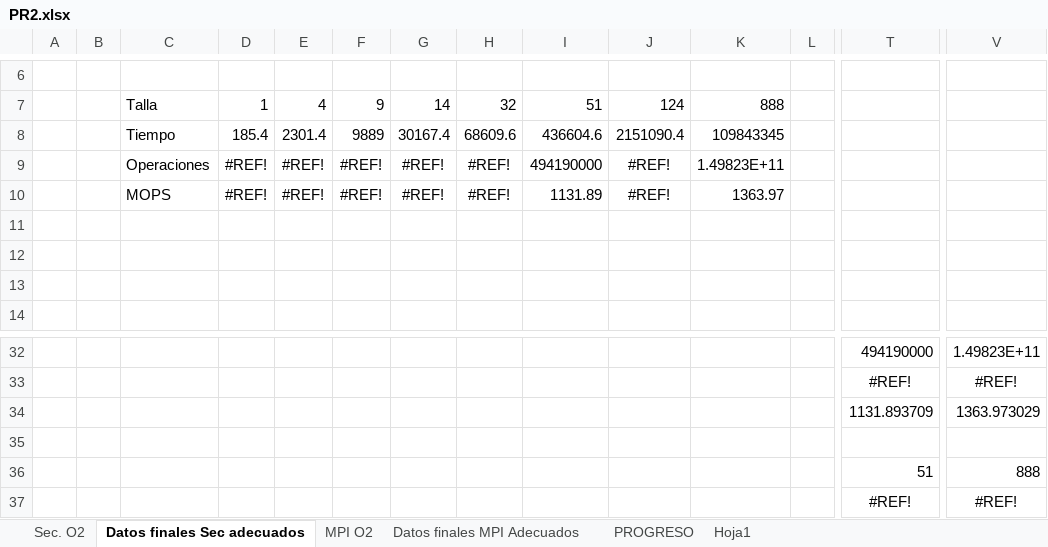
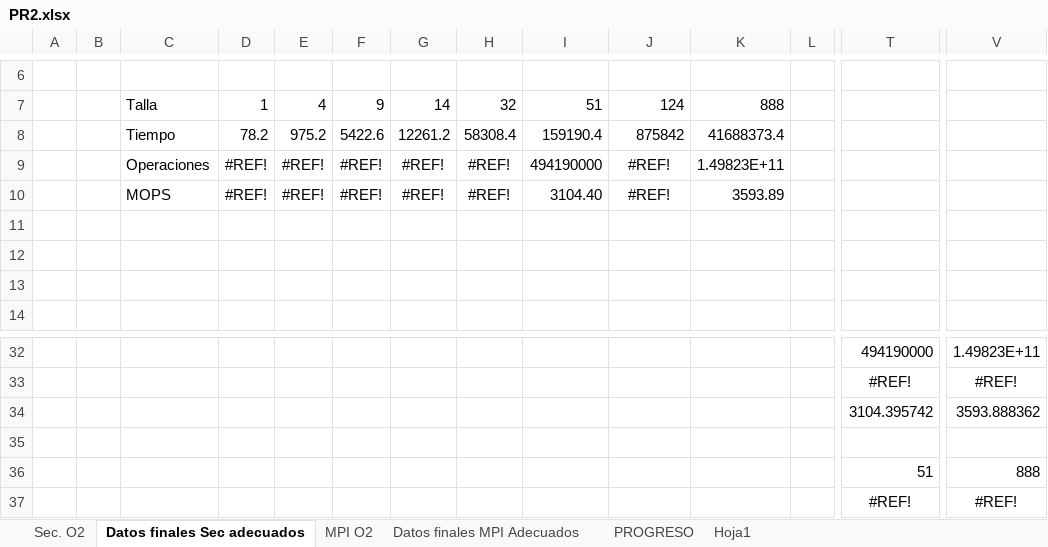
Before and after one commit to nagolli/Proyecto17AC-Etse-2018, an Excel workbook: PR2.xlsx, sheet Datos finales Sec adecuados, drawn as a sheet; only a part is shown, gaps mark what is left out; values as stored, in another font and other column widths than the file's, no borders; charts and pictures not drawn; removed rows and columns are numbered as before the commit, all else as after; rows hold the shown columns only; the diff names each change by its address in the sheet, - before the commit and + after, or states it on an @@ line.

```diff
--- a/PR2.xlsx (sheet Datos finales Sec adecuados)
+++ b/PR2.xlsx (sheet Datos finales Sec adecuados)
-row 8:  |  | Tiempo | 185.4 | 2301.4 | 9889 | 30167.4 | 68609.6 | 436604.6 | 2151090.4 | 109843345
+row 8:  |  | Tiempo | 78.2 | 975.2 | 5422.6 | 12261.2 | 58308.4 | 159190.4 | 875842 | 41688373.4
-I10: 1131.89
+I10: 3104.40
-K10: 1363.97
+K10: 3593.89
-T34: 1131.893709
+T34: 3104.395742
-V34: 1363.973029
+V34: 3593.888362
```
Also changed, not shown: sheet Datos finales MPI Adecuados, sheet MPI O2, sheet PROGRESO, formulas that keep their value, hidden cells, charts or pictures, PR1.xlsx, 5 other files.
